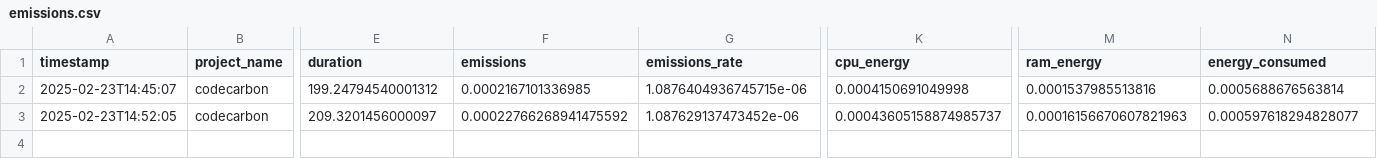
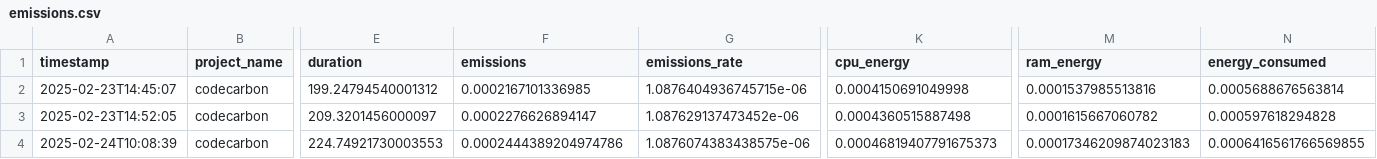
Before and after one commit to eakewudzie/codeCarbon, a CSV file: emissions.csv, drawn as a sheet; only a part is shown, gaps mark what is left out; rows hold the shown columns only; the diff names each change by its address in the sheet, - before the commit and + after, or states it on an @@ line.

```diff
--- a/emissions.csv
+++ b/emissions.csv
-F3 (emissions): 0.00022766268941475592
+F3 (emissions): 0.0002276626894147
-K3 (cpu_energy): 0.00043605158874985737
+K3 (cpu_energy): 0.0004360515887498
-M3 (ram_energy): 0.00016156670607821963
+M3 (ram_energy): 0.0001615667060782
-N3 (energy_consumed): 0.000597618294828077
+N3 (energy_consumed): 0.000597618294828
+row 4: 2025-02-24T10:08:39 | codecarbon | 224.74921730003553 | 0.0002444389204974786 | 1.0876074383438575e-06 | 0.00046819407791675373 | 0.00017346209874023183 | 0.0006416561766569855
```
Also changed, not shown: 1 other file.
